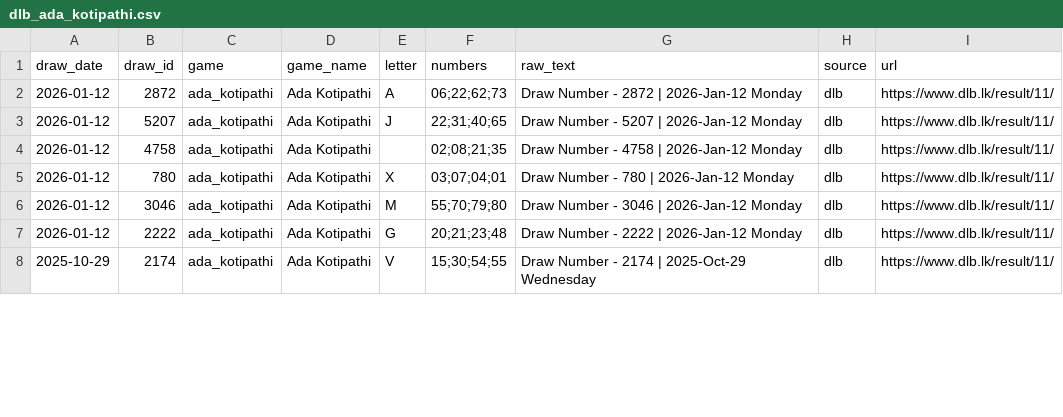
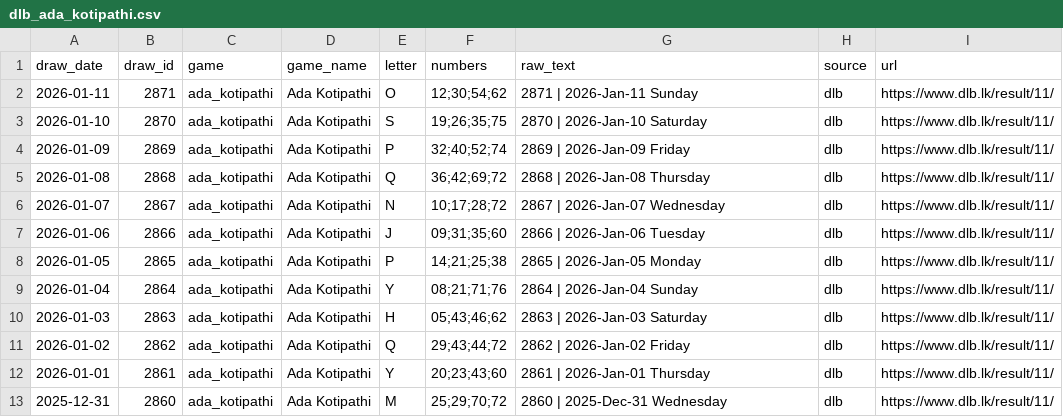
Before and after one commit to PathmikaW/lottery_analyzer, a CSV file: data/raw/dlb_ada_kotipathi.csv, drawn as a sheet; only a part is shown; the diff covers the shown part only.

```diff
--- a/data/raw/dlb_ada_kotipathi.csv
+++ b/data/raw/dlb_ada_kotipathi.csv
@@ -1,8 +1,13 @@
 draw_date,draw_id,game,game_name,letter,numbers,raw_text,source,url
-2026-01-12,2872,ada_kotipathi,Ada Kotipathi,A,06;22;62;73,Draw Number - 2872 | 2026-Jan-12 Monday,dlb,https://www.dlb.lk/result/11/
-2026-01-12,5207,ada_kotipathi,Ada Kotipathi,J,22;31;40;65,Draw Number - 5207 | 2026-Jan-12 Monday,dlb,https://www.dlb.lk/result/11/
-2026-01-12,4758,ada_kotipathi,Ada Kotipathi,,02;08;21;35,Draw Number - 4758 | 2026-Jan-12 Monday,dlb,https://www.dlb.lk/result/11/
-2026-01-12,780,ada_kotipathi,Ada Kotipathi,X,03;07;04;01,Draw Number - 780 | 2026-Jan-12 Monday,dlb,https://www.dlb.lk/result/11/
-2026-01-12,3046,ada_kotipathi,Ada Kotipathi,M,55;70;79;80,Draw Number - 3046 | 2026-Jan-12 Monday,dlb,https://www.dlb.lk/result/11/
-2026-01-12,2222,ada_kotipathi,Ada Kotipathi,G,20;21;23;48,Draw Number - 2222 | 2026-Jan-12 Monday,dlb,https://www.dlb.lk/result/11/
-2025-10-29,2174,ada_kotipathi,Ada Kotipathi,V,15;30;54;55,Draw Number - 2174 | 2025-Oct-29 Wednesday,dlb,https://www.dlb.lk/result/11/
+2026-01-11,2871,ada_kotipathi,Ada Kotipathi,O,12;30;54;62,2871 | 2026-Jan-11 Sunday,dlb,https://www.dlb.lk/result/11/
+2026-01-10,2870,ada_kotipathi,Ada Kotipathi,S,19;26;35;75,2870 | 2026-Jan-10 Saturday,dlb,https://www.dlb.lk/result/11/
+2026-01-09,2869,ada_kotipathi,Ada Kotipathi,P,32;40;52;74,2869 | 2026-Jan-09 Friday,dlb,https://www.dlb.lk/result/11/
+2026-01-08,2868,ada_kotipathi,Ada Kotipathi,Q,36;42;69;72,2868 | 2026-Jan-08 Thursday,dlb,https://www.dlb.lk/result/11/
+2026-01-07,2867,ada_kotipathi,Ada Kotipathi,N,10;17;28;72,2867 | 2026-Jan-07 Wednesday,dlb,https://www.dlb.lk/result/11/
+2026-01-06,2866,ada_kotipathi,Ada Kotipathi,J,09;31;35;60,2866 | 2026-Jan-06 Tuesday,dlb,https://www.dlb.lk/result/11/
+2026-01-05,2865,ada_kotipathi,Ada Kotipathi,P,14;21;25;38,2865 | 2026-Jan-05 Monday,dlb,https://www.dlb.lk/result/11/
+2026-01-04,2864,ada_kotipathi,Ada Kotipathi,Y,08;21;71;76,2864 | 2026-Jan-04 Sunday,dlb,https://www.dlb.lk/result/11/
+2026-01-03,2863,ada_kotipathi,Ada Kotipathi,H,05;43;46;62,2863 | 2026-Jan-03 Saturday,dlb,https://www.dlb.lk/result/11/
+2026-01-02,2862,ada_kotipathi,Ada Kotipathi,Q,29;43;44;72,2862 | 2026-Jan-02 Friday,dlb,https://www.dlb.lk/result/11/
+2026-01-01,2861,ada_kotipathi,Ada Kotipathi,Y,20;23;43;60,2861 | 2026-Jan-01 Thursday,dlb,https://www.dlb.lk/result/11/
+2025-12-31,2860,ada_kotipathi,Ada Kotipathi,M,25;29;70;72,2860 | 2025-Dec-31 Wednesday,dlb,https://www.dlb.lk/result/11/
```
Also changed, not shown: 1 removed row elsewhere in this file, data/raw/dlb_jaya_sampatha.csv, data/raw/dlb_kapruka.csv, 7 other files.
